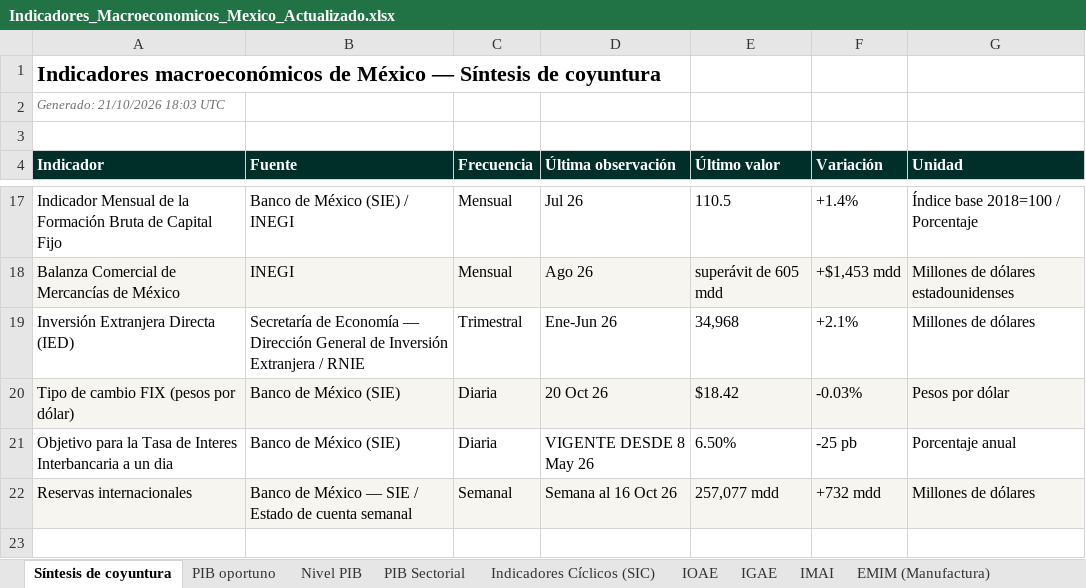
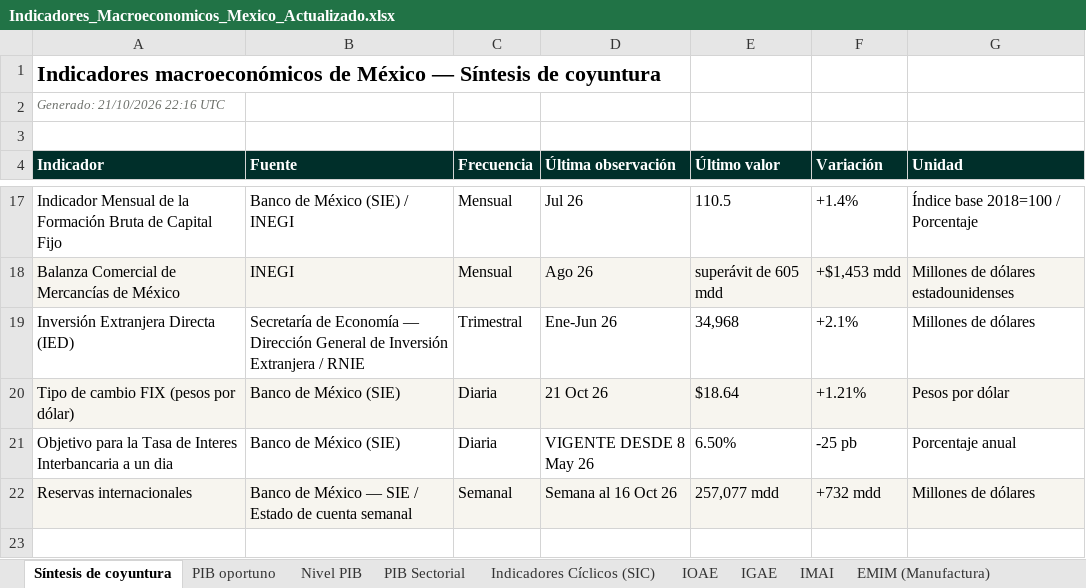
Before and after one commit to luisbuendiag/Indicadores_macroeconomicos_Mex, an Excel workbook: downloads/Indicadores_Macroeconomicos_Mexico_Actualizado.xlsx, sheet Síntesis de coyuntura, drawn as a sheet; only a part is shown, gaps mark what is left out; values as stored, in another font and other column widths than the file's, no borders; the diff names each change by its address in the sheet, - before the commit and + after, or states it on an @@ line.

```diff
--- a/downloads/Indicadores_Macroeconomicos_Mexico_Actualizado.xlsx (sheet Síntesis de coyuntura)
+++ b/downloads/Indicadores_Macroeconomicos_Mexico_Actualizado.xlsx (sheet Síntesis de coyuntura)
-A2 (Indicador): Generado: 21/10/2026 18:03 UTC
+A2 (Indicador): Generado: 21/10/2026 22:16 UTC
-D20 (Última observación): 20 Oct 26
+D20 (Última observación): 21 Oct 26
-E20 (Último valor): $18.42
+E20 (Último valor): $18.64
-F20 (Variación): -0.03%
+F20 (Variación): +1.21%
```
Also changed, not shown: sheet Control de actualizaciones, sheet Tipo de cambio FIX, downloads/indicadores/CONSUMO/CONSUMO_datos.xlsx, downloads/indicadores/DESOCUP/DESOCUP_datos.xlsx, 25 other files.
